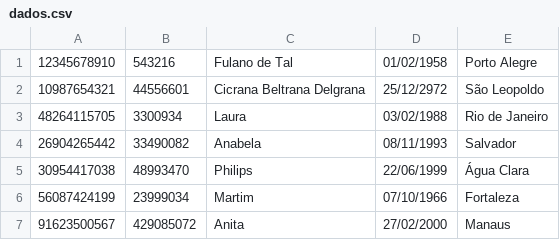
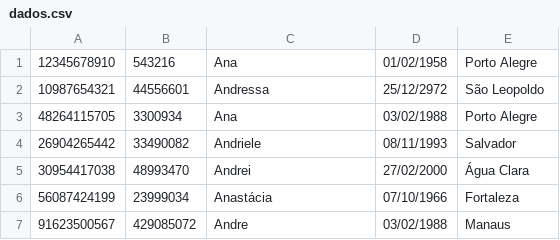
Before and after one commit to cadusouza2001/EstruturaDeDadosGB, a CSV file: main/src/dados.csv, drawn as a sheet.

```diff
--- a/main/src/dados.csv
+++ b/main/src/dados.csv
@@ -1,7 +1,7 @@
-12345678910;543216;Fulano de Tal;01/02/1958;Porto Alegre
-10987654321;44556601;Cicrana Beltrana Delgrana;25/12/2972;São Leopoldo
-48264115705;3300934;Laura;03/02/1988;Rio de Janeiro
-26904265442;33490082;Anabela;08/11/1993;Salvador
-30954417038;48993470;Philips;22/06/1999;Água Clara
-56087424199;23999034;Martim;07/10/1966;Fortaleza
-91623500567;429085072;Anita;27/02/2000;Manaus
+12345678910;543216;Ana;01/02/1958;Porto Alegre
+10987654321;44556601;Andressa;25/12/2972;São Leopoldo
+48264115705;3300934;Ana;03/02/1988;Porto Alegre
+26904265442;33490082;Andriele;08/11/1993;Salvador
+30954417038;48993470;Andrei;27/02/2000;Água Clara
+56087424199;23999034;Anastácia;07/10/1966;Fortaleza
+91623500567;429085072;Andre;03/02/1988;Manaus
```
Also changed, not shown: 2 other files.
